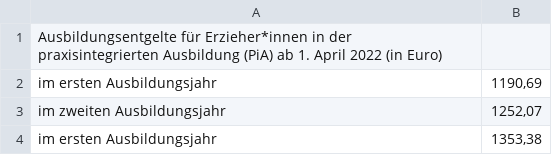
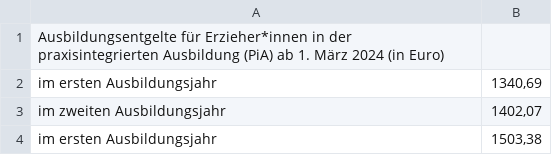
Before and after one commit to GEW-Bund/entgelttabellen, a CSV file: tvaoed-pflege.csv, drawn as a sheet.

Commit message:
Werte aktualisiert (ab 1. März 2024)

```diff
--- a/tvaoed-pflege.csv
+++ b/tvaoed-pflege.csv
@@ -1,4 +1,4 @@
-Ausbildungsentgelte für Erzieher*innen in der praxisintegrierten Ausbildung (PiA) ab 1. April 2022 (in Euro);
-im ersten Ausbildungsjahr;1190,69
-im zweiten Ausbildungsjahr;1252,07
-im ersten Ausbildungsjahr;1353,38
+Ausbildungsentgelte für Erzieher*innen in der praxisintegrierten Ausbildung (PiA) ab 1. März 2024 (in Euro);
+im ersten Ausbildungsjahr;1340,69
+im zweiten Ausbildungsjahr;1402,07
+im ersten Ausbildungsjahr;1503,38
```
